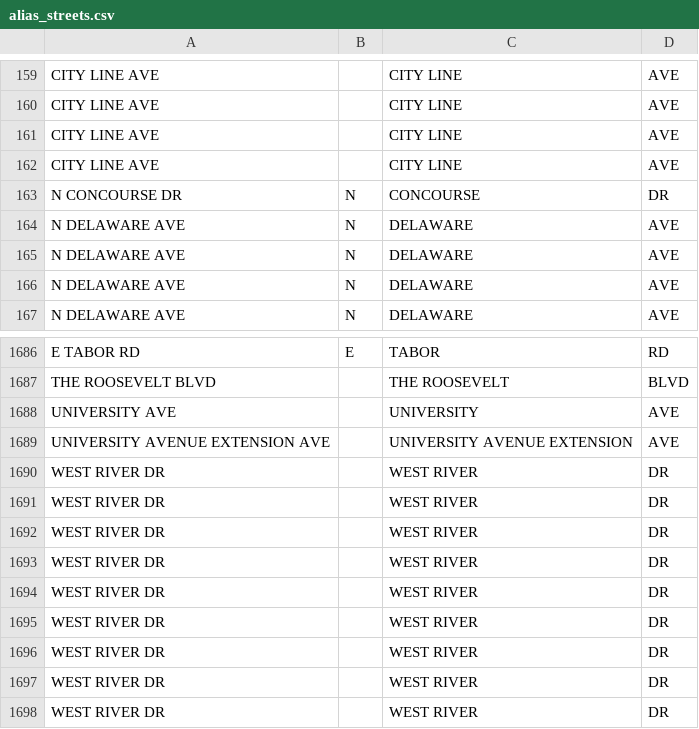
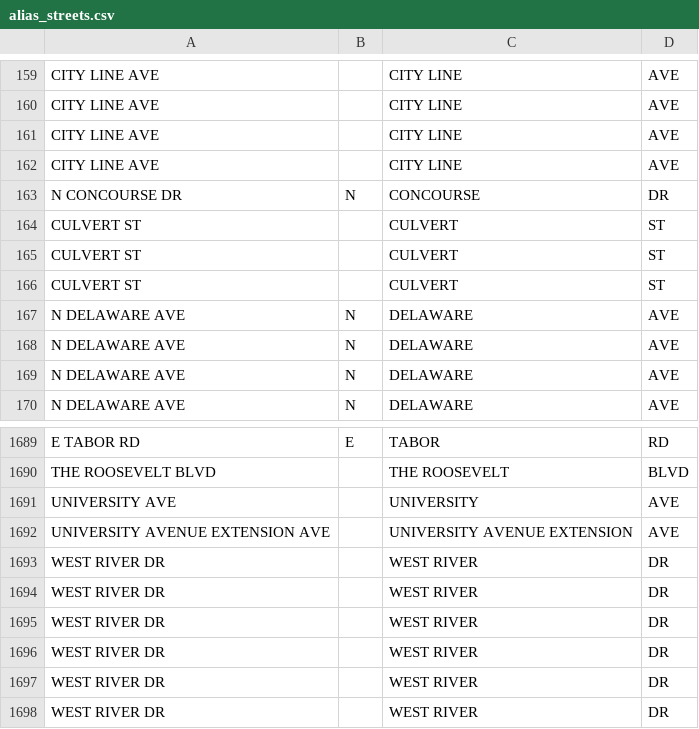
Before and after one commit to CityOfPhiladelphia/passyunk, a CSV file: passyunk/pdata/alias_streets.csv, drawn as a sheet; only a part is shown, gaps mark what is left out; the shorter side is filled out with more unchanged rows.

```diff
--- a/passyunk/pdata/alias_streets.csv
+++ b/passyunk/pdata/alias_streets.csv
@@ -163,2 +163,5 @@ CITY LINE AVE,,CITY LINE,AVE,
 N CONCOURSE DR,N,CONCOURSE,DR,
+CULVERT ST,,CULVERT,ST,
+CULVERT ST,,CULVERT,ST,
+CULVERT ST,,CULVERT,ST,
 N DELAWARE AVE,N,DELAWARE,AVE,
@@ -1689,2 +1692,3 @@ UNIVERSITY AVE,,UNIVERSITY,AVE,
 UNIVERSITY AVENUE EXTENSION AVE,,UNIVERSITY AVENUE EXTENSION,AVE,
+WEST RIVER DR,,WEST RIVER,DR,
 WEST RIVER DR,,WEST RIVER,DR,
```
Also changed, not shown: passyunk/pdata/alias.csv.
